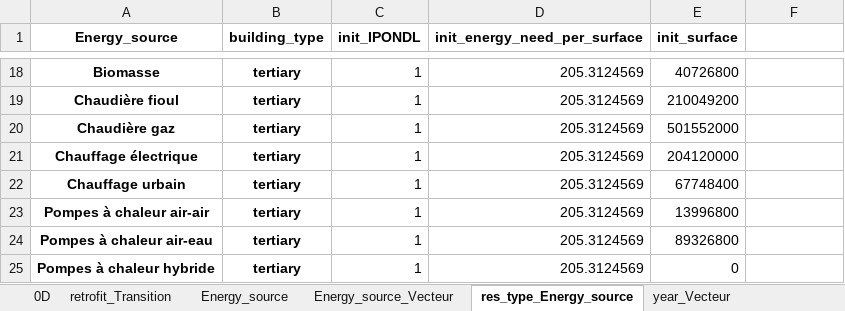
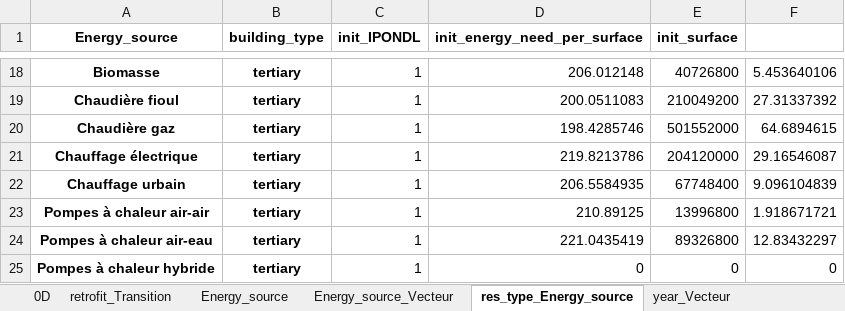
Before and after one commit to robingirard/Energy-Alternatives-Planning, an Excel workbook: Models/Prospective_conso/data/Hypotheses_residential_tertiary_BASIC.xlsx, sheet res_type_Energy_source, drawn as a sheet; only a part is shown, gaps mark what is left out; values as stored, in another font and other column widths than the file's, no borders; the diff covers the shown part only; the diff names each change by its address in the sheet, - before the commit and + after, or states it on an @@ line.

```diff
--- a/Models/Prospective_conso/data/Hypotheses_residential_tertiary_BASIC.xlsx (sheet res_type_Energy_source)
+++ b/Models/Prospective_conso/data/Hypotheses_residential_tertiary_BASIC.xlsx (sheet res_type_Energy_source)
-D18 (init_energy_need_per_surface): 205.3124569
+D18 (init_energy_need_per_surface): 206.012148
-F18: (empty)
+F18: 5.453640106
-D19 (init_energy_need_per_surface): 205.3124569
+D19 (init_energy_need_per_surface): 200.0511083
-F19: (empty)
+F19: 27.31337392
-D20 (init_energy_need_per_surface): 205.3124569
+D20 (init_energy_need_per_surface): 198.4285746
-F20: (empty)
+F20: 64.6894615
-D21 (init_energy_need_per_surface): 205.3124569
+D21 (init_energy_need_per_surface): 219.8213786
-F21: (empty)
+F21: 29.16546087
-D22 (init_energy_need_per_surface): 205.3124569
+D22 (init_energy_need_per_surface): 206.5584935
-F22: (empty)
+F22: 9.096104839
-D23 (init_energy_need_per_surface): 205.3124569
+D23 (init_energy_need_per_surface): 210.89125
-F23: (empty)
+F23: 1.918671721
-D24 (init_energy_need_per_surface): 205.3124569
+D24 (init_energy_need_per_surface): 221.0435419
-F24: (empty)
+F24: 12.83432297
-D25 (init_energy_need_per_surface): 205.3124569
+D25 (init_energy_need_per_surface): 0
-F25: (empty)
+F25: 0
```
Also changed, not shown: 32 edited cells elsewhere in this sheet, Models/Prospective_conso/data/Hypotheses_residentiel_2D_bis.xlsx, Models/Prospective_conso/data/Hypotheses_tertiaire_3D.xlsx, 3 other files.
